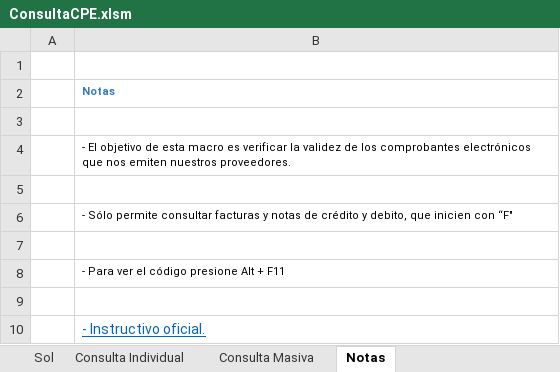
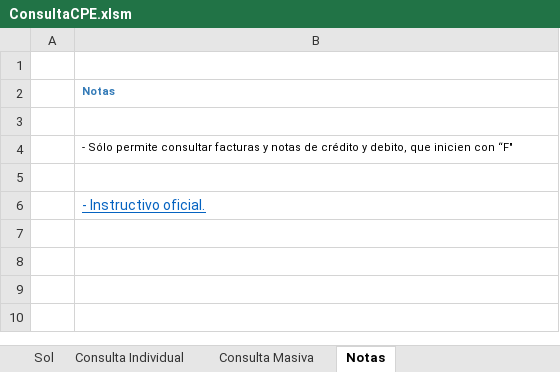
Before and after one commit to PartidaDoble/ConsultaCPE, an Excel workbook: ConsultaCPE.xlsm, sheet Notas, drawn as a sheet; values as stored, in another font and other column widths than the file's, no borders; the diff names each change by its address in the sheet, - before the commit and + after, or states it on an @@ line.

Commit message:
refactoring ConsultaCPE class

```diff
--- a/ConsultaCPE.xlsm (sheet Notas)
+++ b/ConsultaCPE.xlsm (sheet Notas)
-row 4:  | - El objetivo de esta macro es verificar la validez de los comprobantes electrónicos que nos emiten nuestros proveedores.
-row 5: (empty)
-row 7: (empty)
-row 8:  | - Para ver el código presione Alt + F11
```
Also changed, not shown: 2 other files.
